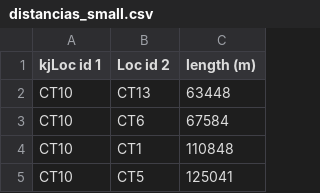
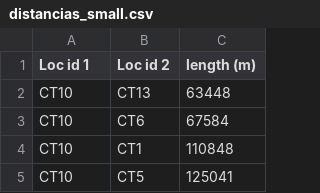
Before and after one commit to pedrocmesquita/AgroTech, a CSV file: out/production/sem3pi2022_23_g064/FICHEIROS_LEITURA/Small/distancias_small.csv, drawn as a sheet; only a part is shown.

Commit message:
us305 resolucao leitura

```diff
--- a/out/production/sem3pi2022_23_g064/FICHEIROS_LEITURA/Small/distancias_small.csv
+++ b/out/production/sem3pi2022_23_g064/FICHEIROS_LEITURA/Small/distancias_small.csv
@@ -1,2 +1,2 @@
-kjLoc id 1,Loc id 2, length (m)
+Loc id 1,Loc id 2, length (m)
 CT10,CT13,63448
```
Also changed, not shown: src/FICHEIROS_LEITURA/Small/distancias_small.csv, 4 other files.
